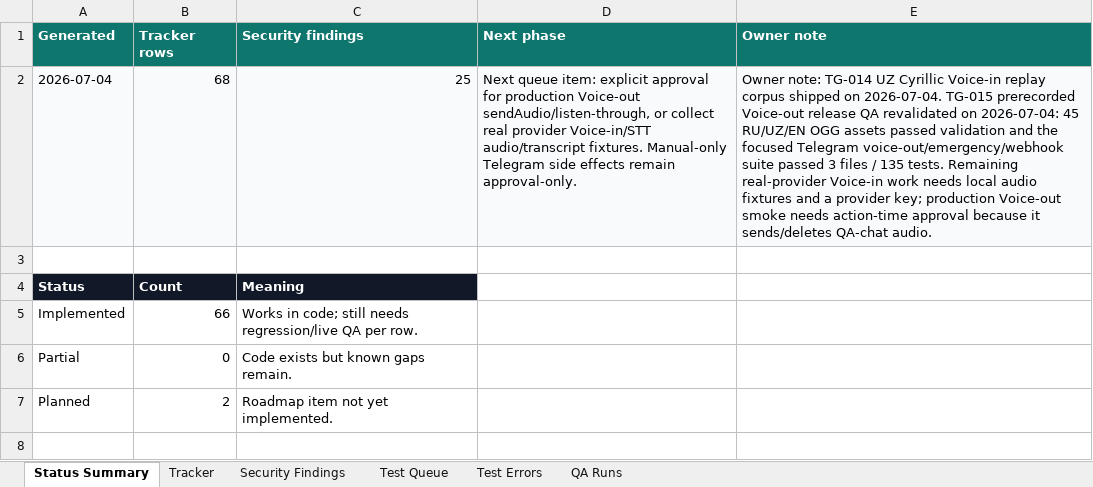
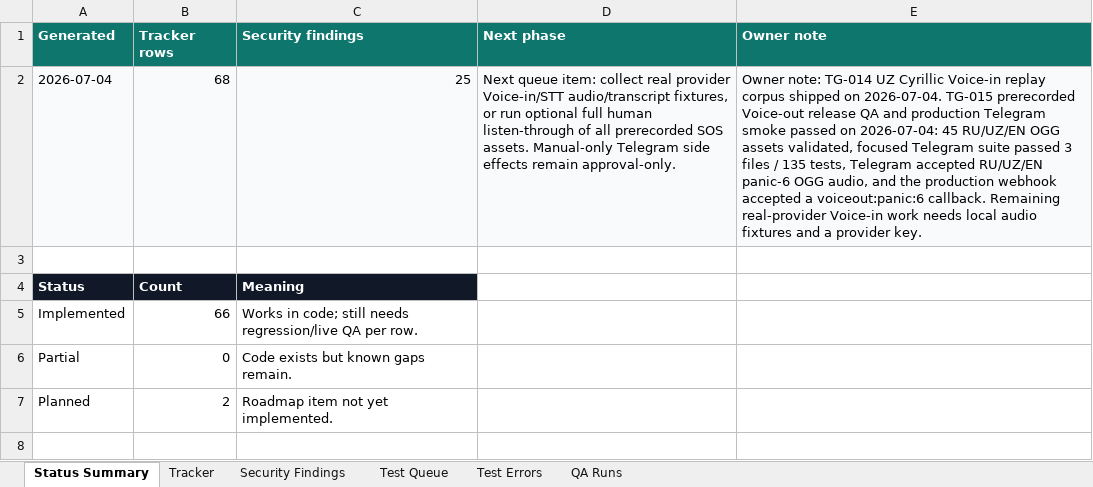
Before and after one commit to Web-pixel-creator/Scam-guard-Main, an Excel workbook: ai_docs/FEATURE_USER_STORY_TRACKER.xlsx, sheet Status Summary, drawn as a sheet; only a part is shown; values as stored, in another font and other column widths than the file's, no borders; the diff names each change by its address in the sheet, - before the commit and + after, or states it on an @@ line.

Commit message:
docs(tracker): record voice-out production smoke

```diff
--- a/ai_docs/FEATURE_USER_STORY_TRACKER.xlsx (sheet Status Summary)
+++ b/ai_docs/FEATURE_USER_STORY_TRACKER.xlsx (sheet Status Summary)
-D2 (Next phase): …queue item: explicit approval for production Voice-out sendAudio/listen-through, or collect real provider Voice-in/STT audio/transcript fixtures. Manual-only Telegram…
+D2 (Next phase): …queue item: collect real provider Voice-in/STT audio/transcript fixtures, or run optional full human listen-through of all prerecorded SOS assets. Manual-only Telegram…
-E2 (Owner note): …release QA revalidated on 2026-07-04: 45 RU/UZ/EN OGG assets passed validation and the focused Telegram voice-out/emergency/webhook suite passed 3 files / 135 tests. Remaining real-provider Voice-in work needs local audio fixtures and a provider key; production Voice-out smoke needs action-time approval because it sends/deletes QA-chat audio.
+E2 (Owner note): …release QA and production Telegram smoke passed on 2026-07-04: 45 RU/UZ/EN OGG assets validated, focused Telegram suite passed 3 files / 135 tests, Telegram accepted RU/UZ/EN panic-6 OGG audio, and the production webhook accepted a voiceout:panic:6 callback. Remaining real-provider Voice-in work needs local audio fixtures and a provider key.
```
Also changed, not shown: sheet QA Runs, sheet Test Queue, sheet Tracker, 4 other files.
